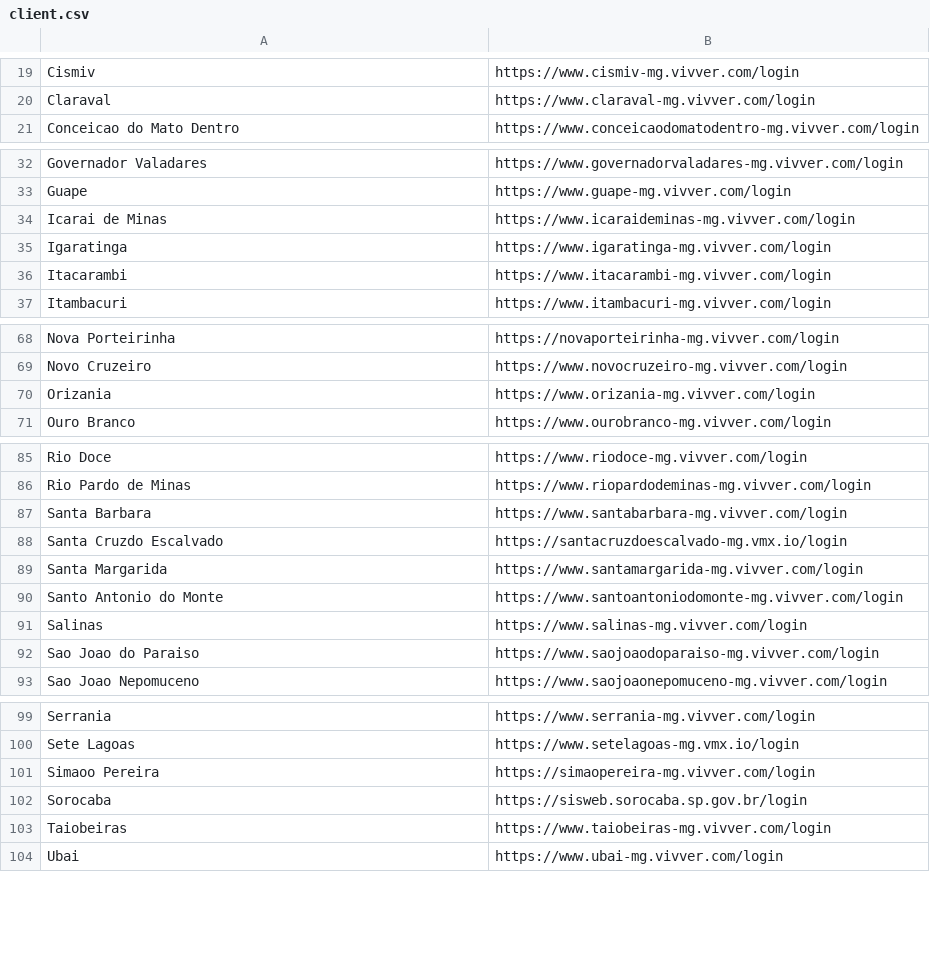
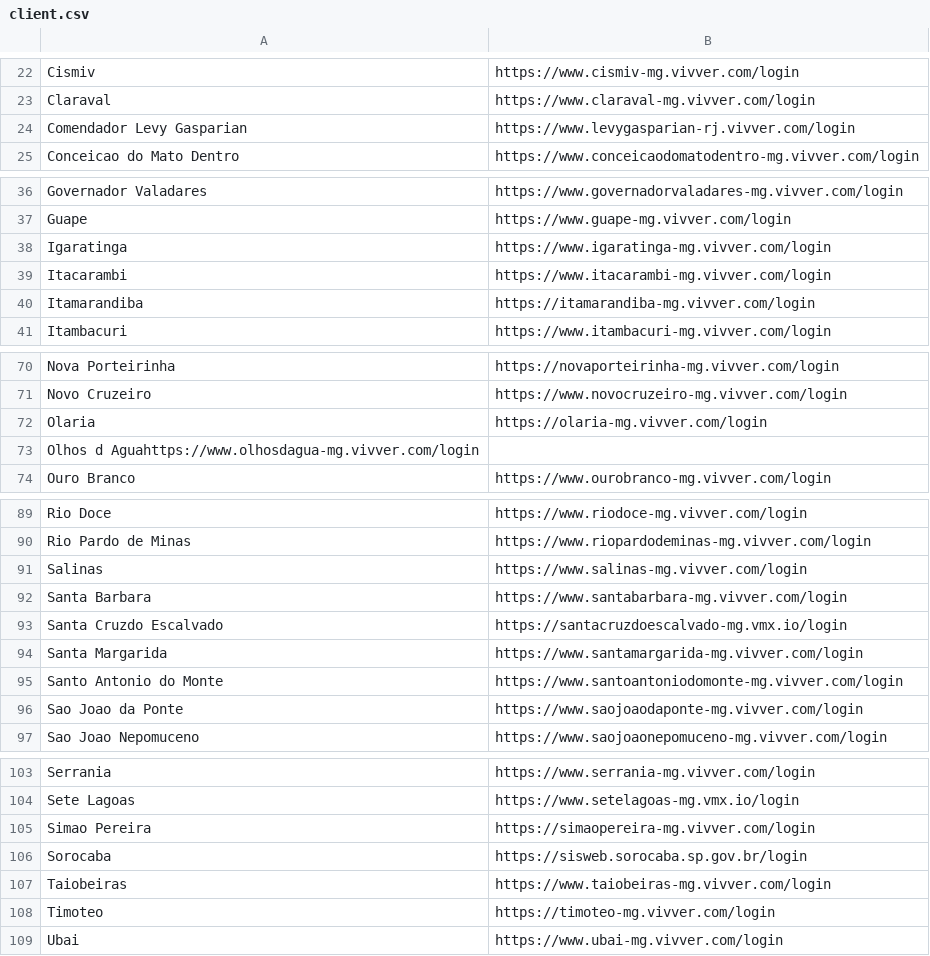
Before and after one commit to PauloSanRibeiro/Client-Version, a CSV file: ClientVersionForms/Files/client.csv, drawn as a sheet; only a part is shown, gaps mark what is left out; the diff covers the shown part only.

```diff
--- a/ClientVersionForms/Files/client.csv
+++ b/ClientVersionForms/Files/client.csv
@@ -20,2 +23,3 @@ Cismiv,https://www.cismiv-mg.vivver.com/login
 Claraval,https://www.claraval-mg.vivver.com/login
+Comendador Levy Gasparian,https://www.levygasparian-rj.vivver.com/login
 Conceicao do Mato Dentro,https://www.conceicaodomatodentro-mg.vivver.com/login
@@ -33,5 +37,5 @@ Governador Valadares,https://www.governadorvaladares-mg.vivver.com/login
 Guape,https://www.guape-mg.vivver.com/login
-Icarai de Minas,https://www.icaraideminas-mg.vivver.com/login
 Igaratinga,https://www.igaratinga-mg.vivver.com/login
 Itacarambi,https://www.itacarambi-mg.vivver.com/login
+Itamarandiba,https://itamarandiba-mg.vivver.com/login
 Itambacuri,https://www.itambacuri-mg.vivver.com/login
@@ -69,3 +71,4 @@ Nova Porteirinha,https://novaporteirinha-mg.vivver.com/login
 Novo Cruzeiro,https://www.novocruzeiro-mg.vivver.com/login
-Orizania,https://www.orizania-mg.vivver.com/login
+Olaria,https://olaria-mg.vivver.com/login
+Olhos d Aguahttps://www.olhosdagua-mg.vivver.com/login
 Ouro Branco,https://www.ourobranco-mg.vivver.com/login
@@ -86,2 +90,3 @@ Rio Doce,https://www.riodoce-mg.vivver.com/login
 Rio Pardo de Minas,https://www.riopardodeminas-mg.vivver.com/login
+Salinas,https://www.salinas-mg.vivver.com/login
 Santa Barbara,https://www.santabarbara-mg.vivver.com/login
@@ -90,4 +95,3 @@ Santa Margarida,https://www.santamargarida-mg.vivver.com/login
 Santo Antonio do Monte,https://www.santoantoniodomonte-mg.vivver.com/login
-Salinas,https://www.salinas-mg.vivver.com/login
-Sao Joao do Paraiso,https://www.saojoaodoparaiso-mg.vivver.com/login
+Sao Joao da Ponte,https://www.saojoaodaponte-mg.vivver.com/login
 Sao Joao Nepomuceno,https://www.saojoaonepomuceno-mg.vivver.com/login
@@ -100,5 +104,6 @@ Serrania,https://www.serrania-mg.vivver.com/login
 Sete Lagoas,https://www.setelagoas-mg.vmx.io/login
-Simaoo Pereira,https://simaopereira-mg.vivver.com/login
+Simao Pereira,https://simaopereira-mg.vivver.com/login
 Sorocaba,https://sisweb.sorocaba.sp.gov.br/login
 Taiobeiras,https://www.taiobeiras-mg.vivver.com/login
+Timoteo,https://timoteo-mg.vivver.com/login
 Ubai,https://www.ubai-mg.vivver.com/login
```
Also changed, not shown: 5 added rows, 3 removed rows, 1 moved row and 2 edited cells elsewhere in this file.
